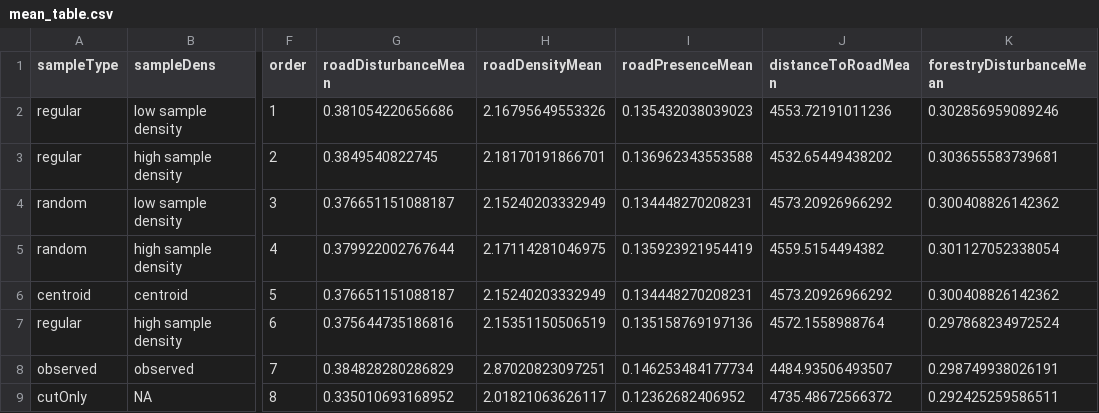
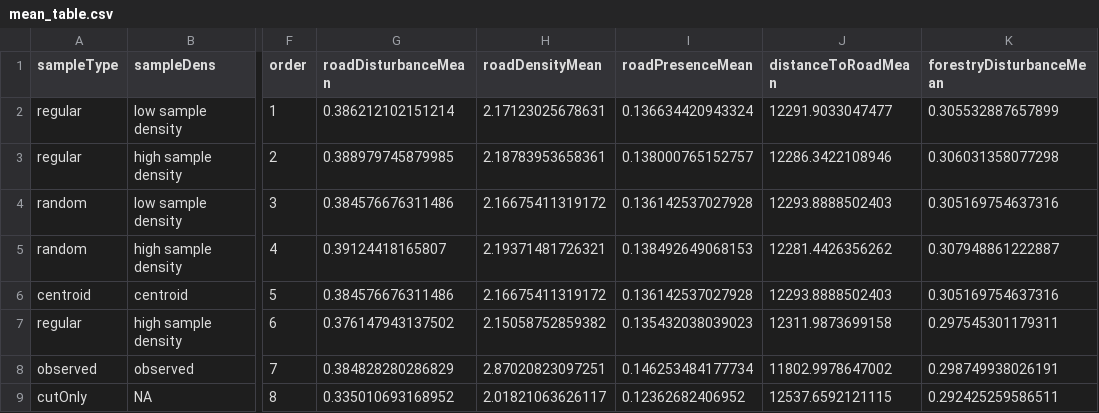
Before and after one commit to LandSciTech/RoadPaper, a CSV file: analysis/data/derived_data/TSA27_real_cuts/dem_1000/mean_table.csv, drawn as a sheet; only a part is shown, gaps mark what is left out; the diff covers the shown part only; the diff names each change by its address in the sheet, - before the commit and + after, or states it on an @@ line.

```diff
--- a/analysis/data/derived_data/TSA27_real_cuts/dem_1000/mean_table.csv
+++ b/analysis/data/derived_data/TSA27_real_cuts/dem_1000/mean_table.csv
-G2 (roadDisturbanceMean): 0.381054220656686
+G2 (roadDisturbanceMean): 0.386212102151214
-H2 (roadDensityMean): 2.16795649553326
+H2 (roadDensityMean): 2.17123025678631
-I2 (roadPresenceMean): 0.135432038039023
+I2 (roadPresenceMean): 0.136634420943324
-J2 (distanceToRoadMean): 4553.72191011236
+J2 (distanceToRoadMean): 12291.9033047477
-K2 (forestryDisturbanceMean): 0.302856959089246
+K2 (forestryDisturbanceMean): 0.305532887657899
-G3 (roadDisturbanceMean): 0.3849540822745
+G3 (roadDisturbanceMean): 0.388979745879985
-H3 (roadDensityMean): 2.18170191866701
+H3 (roadDensityMean): 2.18783953658361
-I3 (roadPresenceMean): 0.136962343553588
+I3 (roadPresenceMean): 0.138000765152757
-J3 (distanceToRoadMean): 4532.65449438202
+J3 (distanceToRoadMean): 12286.3422108946
-K3 (forestryDisturbanceMean): 0.303655583739681
+K3 (forestryDisturbanceMean): 0.306031358077298
-G4 (roadDisturbanceMean): 0.376651151088187
+G4 (roadDisturbanceMean): 0.384576676311486
-H4 (roadDensityMean): 2.15240203332949
+H4 (roadDensityMean): 2.16675411319172
-I4 (roadPresenceMean): 0.134448270208231
+I4 (roadPresenceMean): 0.136142537027928
-J4 (distanceToRoadMean): 4573.20926966292
+J4 (distanceToRoadMean): 12293.8888502403
-K4 (forestryDisturbanceMean): 0.300408826142362
+K4 (forestryDisturbanceMean): 0.305169754637316
-G5 (roadDisturbanceMean): 0.379922002767644
+G5 (roadDisturbanceMean): 0.39124418165807
-H5 (roadDensityMean): 2.17114281046975
+H5 (roadDensityMean): 2.19371481726321
-I5 (roadPresenceMean): 0.135923921954419
+I5 (roadPresenceMean): 0.138492649068153
-J5 (distanceToRoadMean): 4559.5154494382
+J5 (distanceToRoadMean): 12281.4426356262
-K5 (forestryDisturbanceMean): 0.301127052338054
+K5 (forestryDisturbanceMean): 0.307948861222887
-G6 (roadDisturbanceMean): 0.376651151088187
+G6 (roadDisturbanceMean): 0.384576676311486
-H6 (roadDensityMean): 2.15240203332949
+H6 (roadDensityMean): 2.16675411319172
-I6 (roadPresenceMean): 0.134448270208231
+I6 (roadPresenceMean): 0.136142537027928
-J6 (distanceToRoadMean): 4573.20926966292
+J6 (distanceToRoadMean): 12293.8888502403
-K6 (forestryDisturbanceMean): 0.300408826142362
+K6 (forestryDisturbanceMean): 0.305169754637316
-G7 (roadDisturbanceMean): 0.375644735186816
+G7 (roadDisturbanceMean): 0.376147943137502
-H7 (roadDensityMean): 2.15351150506519
+H7 (roadDensityMean): 2.15058752859382
-I7 (roadPresenceMean): 0.135158769197136
+I7 (roadPresenceMean): 0.135432038039023
-J7 (distanceToRoadMean): 4572.1558988764
+J7 (distanceToRoadMean): 12311.9873699158
-K7 (forestryDisturbanceMean): 0.297868234972524
+K7 (forestryDisturbanceMean): 0.297545301179311
-J8 (distanceToRoadMean): 4484.93506493507
+J8 (distanceToRoadMean): 11802.9978647002
-J9 (distanceToRoadMean): 4735.48672566372
+J9 (distanceToRoadMean): 12537.6592121115
```
Also changed, not shown: 58 edited cells elsewhere in this file, analysis/data/derived_data/TSA27/dem/agree_table.csv, analysis/data/derived_data/TSA27/dem/mean_table.csv, 10 other files.
